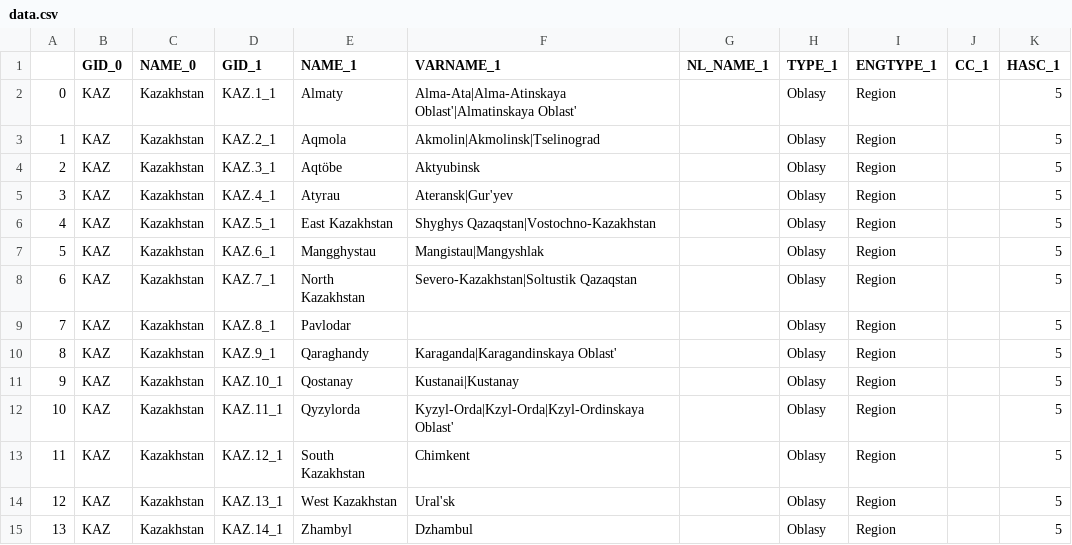
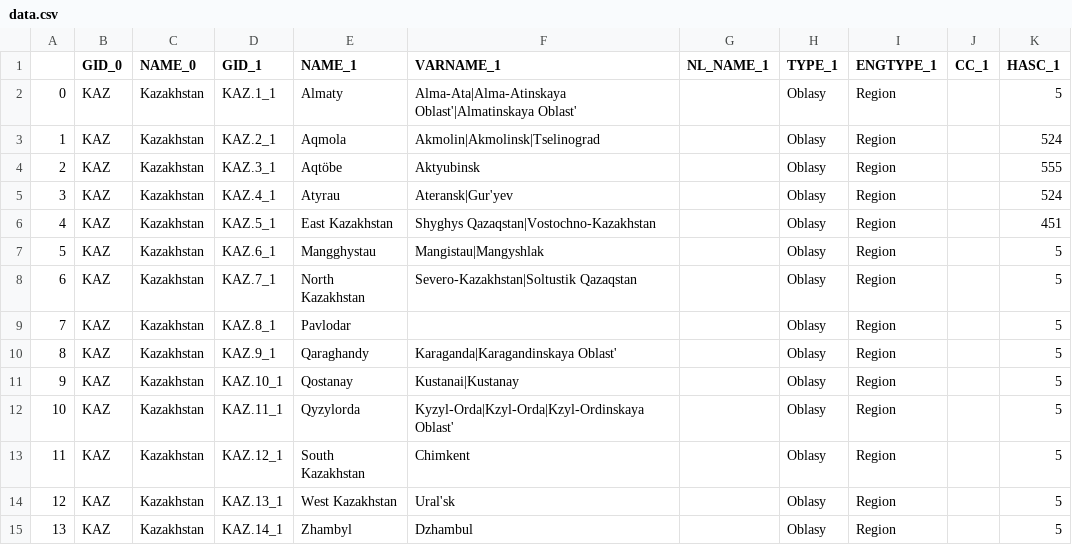
Before and after one commit to AdiletKarim/DataVisualization, a CSV file: data/data.csv, drawn as a sheet.

Commit message:
Update data.csv

```diff
--- a/data/data.csv
+++ b/data/data.csv
@@ -2,6 +2,6 @@
 0,KAZ,Kazakhstan,KAZ.1_1,Almaty,Alma-Ata|Alma-Atinskaya Oblast'|Almatinskaya Oblast',,Oblasy,Region,,5
-1,KAZ,Kazakhstan,KAZ.2_1,Aqmola,Akmolin|Akmolinsk|Tselinograd,,Oblasy,Region,,5
-2,KAZ,Kazakhstan,KAZ.3_1,Aqtöbe,Aktyubinsk,,Oblasy,Region,,5
-3,KAZ,Kazakhstan,KAZ.4_1,Atyrau,Ateransk|Gur'yev,,Oblasy,Region,,5
-4,KAZ,Kazakhstan,KAZ.5_1,East Kazakhstan,Shyghys Qazaqstan|Vostochno-Kazakhstan,,Oblasy,Region,,5
+1,KAZ,Kazakhstan,KAZ.2_1,Aqmola,Akmolin|Akmolinsk|Tselinograd,,Oblasy,Region,,524
+2,KAZ,Kazakhstan,KAZ.3_1,Aqtöbe,Aktyubinsk,,Oblasy,Region,,555
+3,KAZ,Kazakhstan,KAZ.4_1,Atyrau,Ateransk|Gur'yev,,Oblasy,Region,,524
+4,KAZ,Kazakhstan,KAZ.5_1,East Kazakhstan,Shyghys Qazaqstan|Vostochno-Kazakhstan,,Oblasy,Region,,451
 5,KAZ,Kazakhstan,KAZ.6_1,Mangghystau,Mangistau|Mangyshlak,,Oblasy,Region,,5
```
